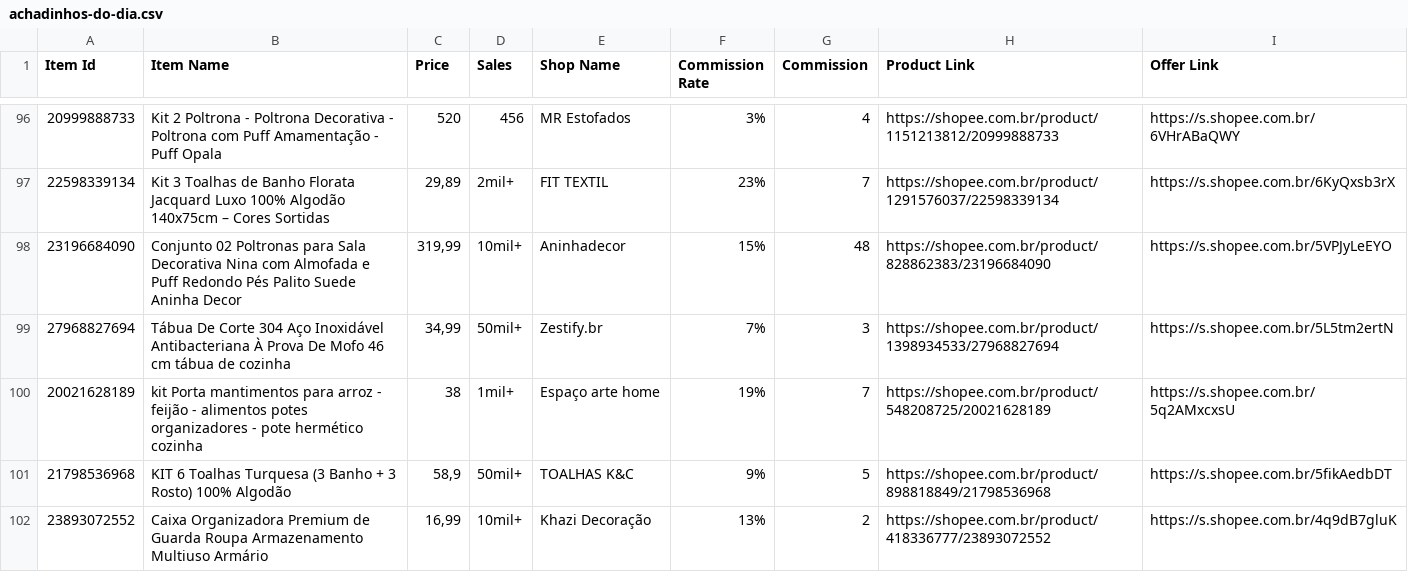
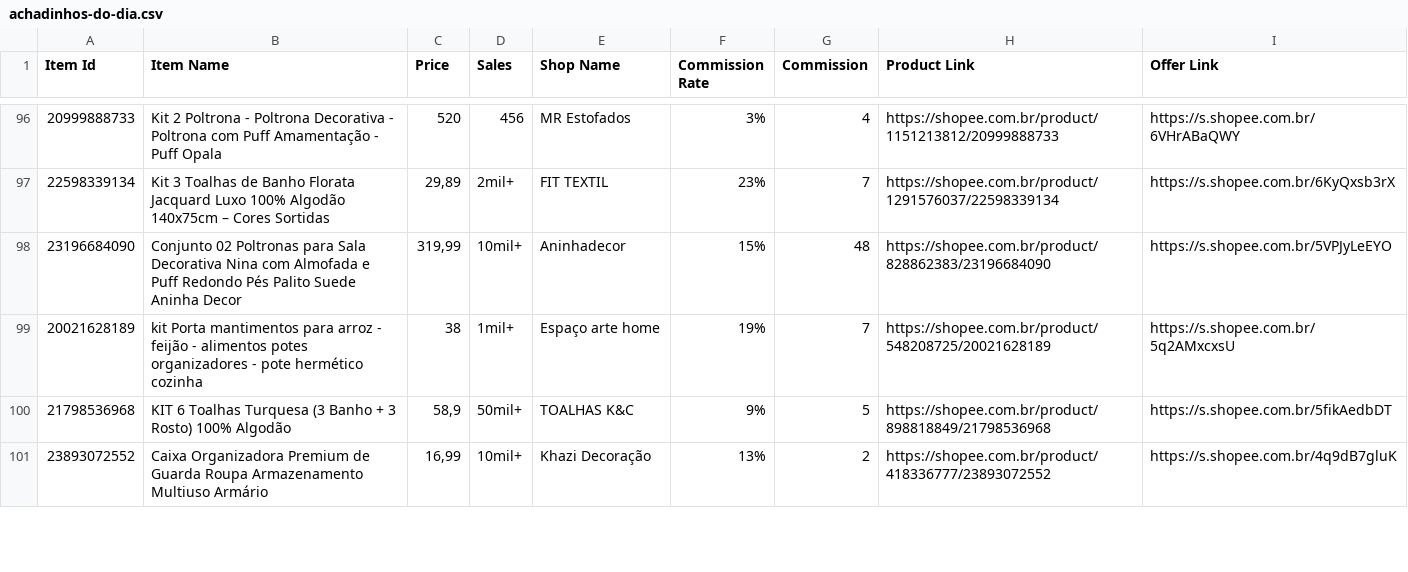
Before and after one commit to MercadimShopp/mercadim-site, a CSV file: data/achadinhos-do-dia.csv, drawn as a sheet; only a part is shown, gaps mark what is left out; the diff names each change by its address in the sheet, - before the commit and + after, or states it on an @@ line.

Commit message:
Update achadinhos-do-dia.csv

```diff
--- a/data/achadinhos-do-dia.csv
+++ b/data/achadinhos-do-dia.csv
-row 99: 27968827694 | Tábua De Corte 304 Aço Inoxidável Antibacteriana À Prova De Mofo 46 cm tábua de cozinha | 34,99 | 50mil+ | Zestify.br | 7% | 3 | https://shopee.com.br/product/1398934533/27968827694 | https://s.shopee.com.br/5L5tm2ertN
```
